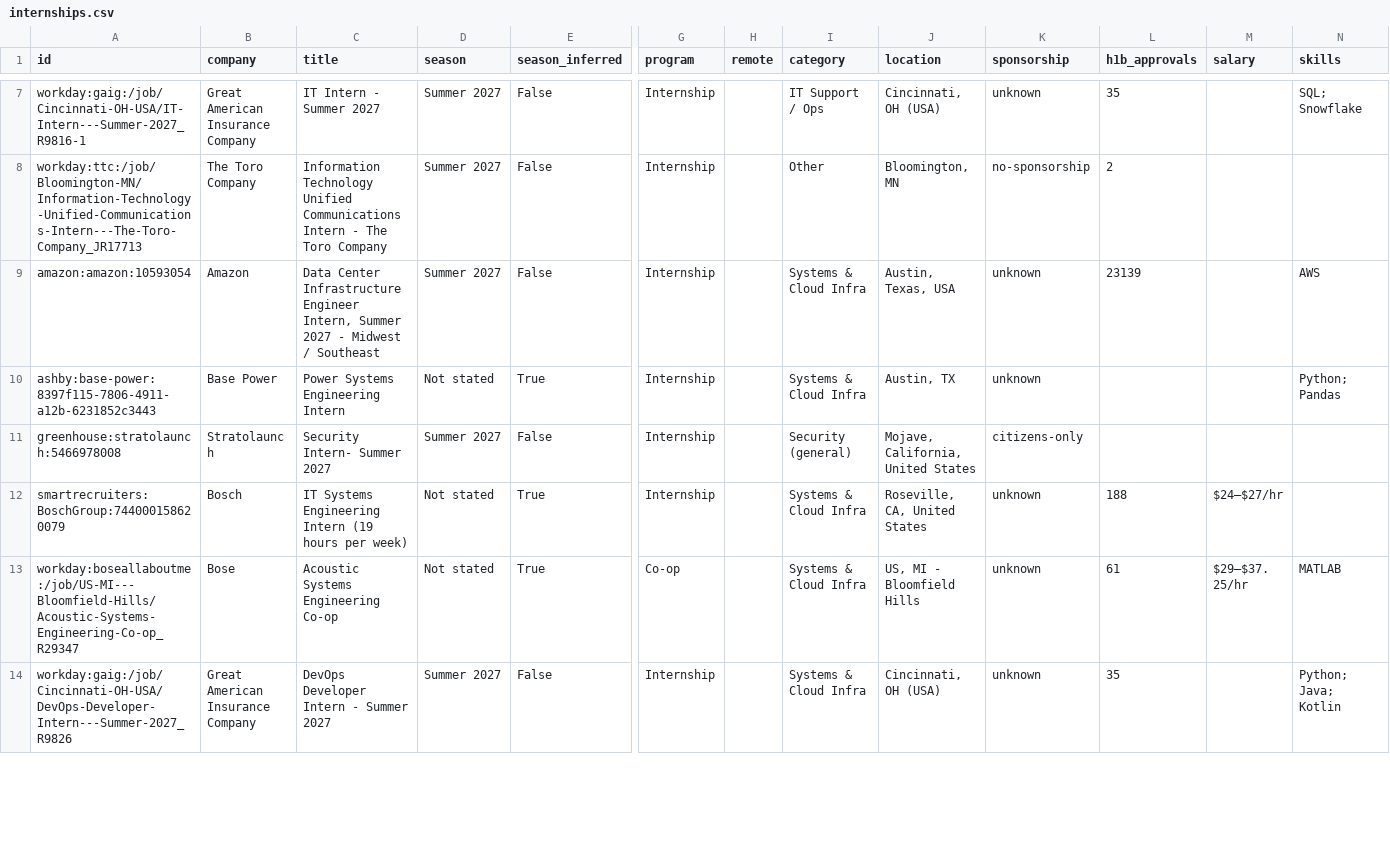
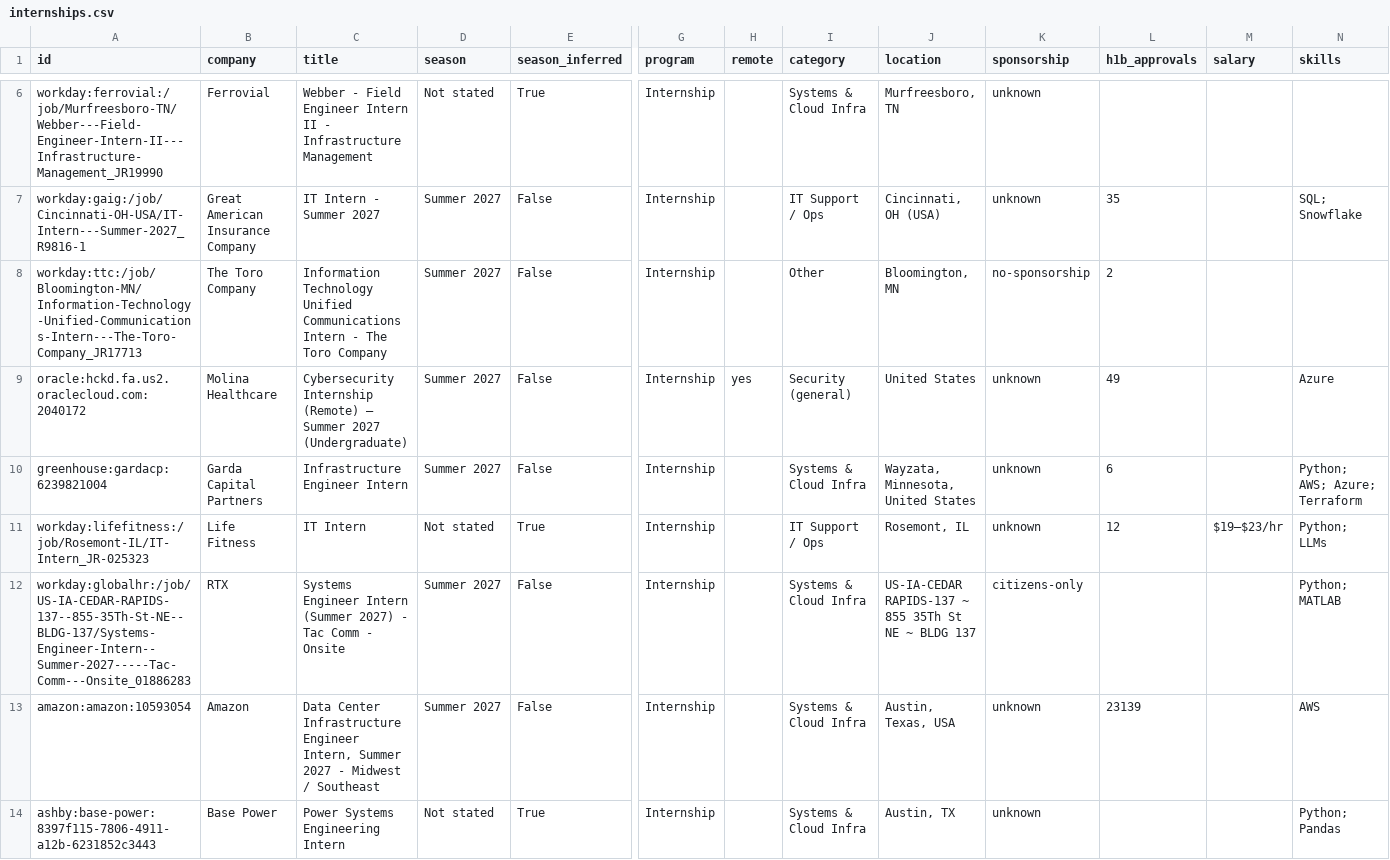
Before and after one commit to gregpierre/secnet-internships, a CSV file: data/internships.csv, drawn as a sheet; only a part is shown, gaps mark what is left out; the shorter side is filled out with more unchanged rows; rows hold the shown columns only; the diff covers the shown part only; the diff names each change by its address in the sheet, - before the commit and + after, or states it on an @@ line.

```diff
--- a/data/internships.csv
+++ b/data/internships.csv
@@ row 2 moved to row 6: workday:ferrovial:/job/Murfreesboro-TN/W… @@
+row 9: oracle:hckd.fa.us2.oraclecloud.com:2040172 | Molina Healthcare | Cybersecurity Internship (Remote) – Summer 2027 (Undergraduate) | Summer 2027 | False | Internship | yes | Security (general) | United States | unknown | 49 |  | Azure
+row 10: greenhouse:gardacp:6239821004 | Garda Capital Partners | Infrastructure Engineer Intern | Summer 2027 | False | Internship |  | Systems & Cloud Infra | Wayzata, Minnesota, United States | unknown | 6 |  | Python; AWS; Azure; Terraform
+row 11: workday:lifefitness:/job/Rosemont-IL/IT-Intern_JR-025323 | Life Fitness | IT Intern | Not stated | True | Internship |  | IT Support / Ops | Rosemont, IL | unknown | 12 | $19–$23/hr | Python; LLMs
+row 12: workday:globalhr:/job/US-IA-CEDAR-RAPIDS-137--855-35Th-St-NE--BLDG-137/Systems-Engineer-Intern--Summer-2027-----Tac-Comm---Onsite_01886283 | RTX | Systems Engineer Intern (Summer 2027) - Tac Comm - Onsite | Summer 2027 | False | Internship |  | Systems & Cloud Infra | US-IA-CEDAR RAPIDS-137 ~ 855 35Th St NE ~ BLDG 137 | citizens-only |  |  | Python; MATLAB
```
Also changed, not shown: 1 added row and 2 removed rows elsewhere in this file, docs/internships.csv, 15 other files.
